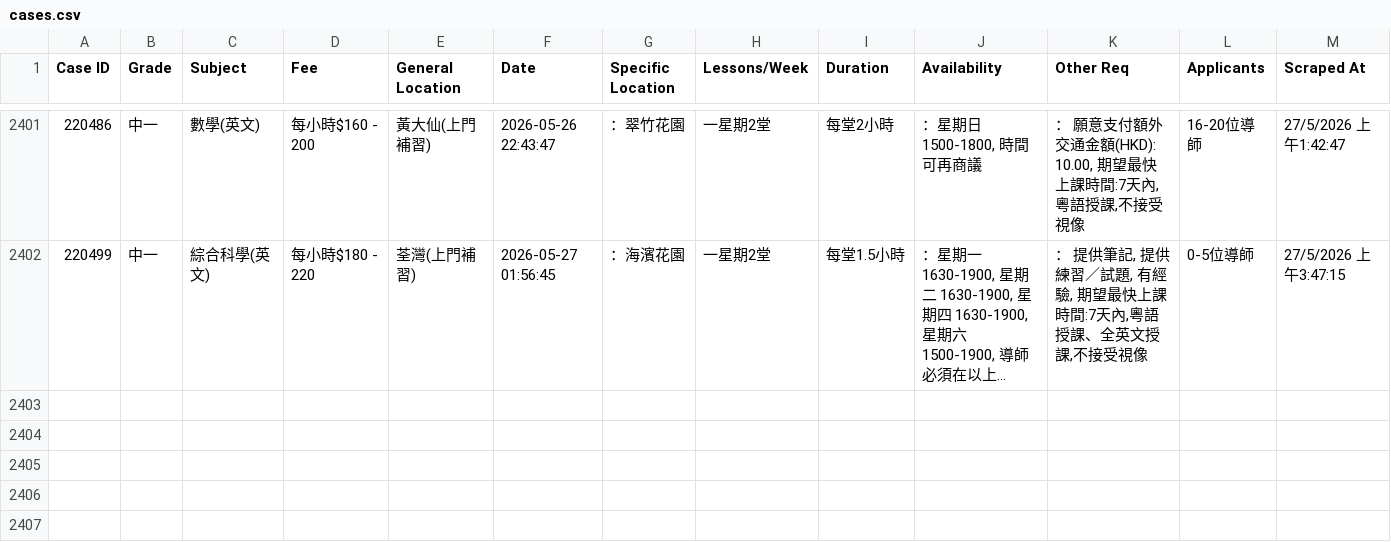
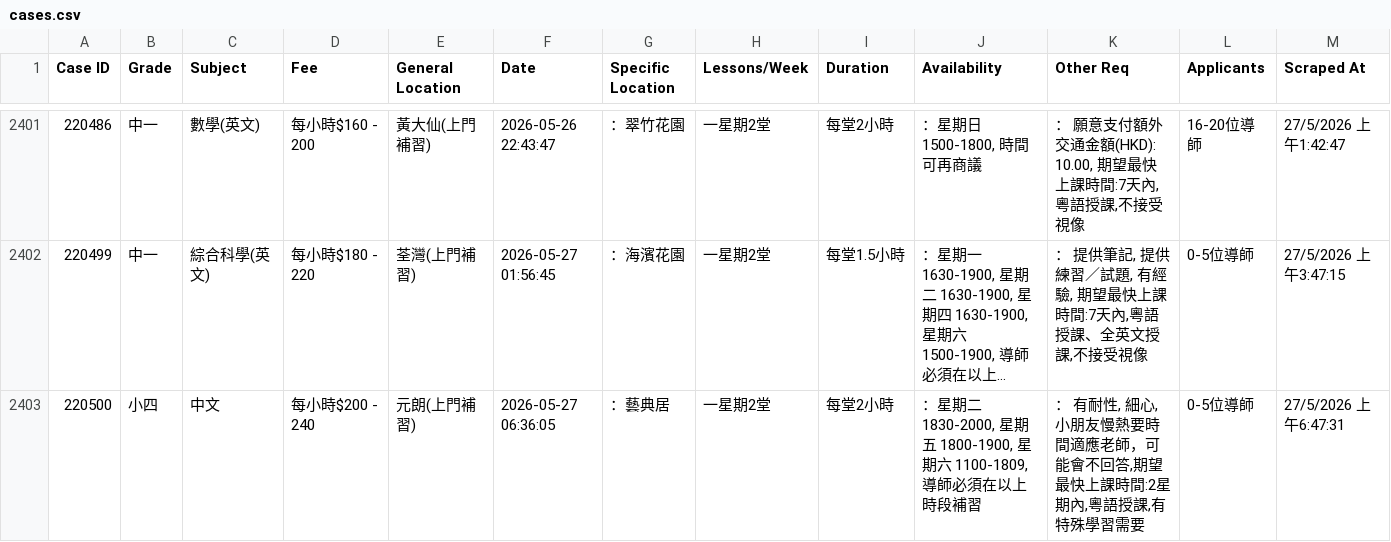
Before and after one commit to leighapollo277-coder/tutorcircle-scraper, a CSV file: cases.csv, drawn as a sheet; only a part is shown, gaps mark what is left out; long unchanged cells end in …; the diff names each change by its address in the sheet, - before the commit and + after, or states it on an @@ line.

Commit message:
Auto-update: New TutorCircle cases [skip ci]

```diff
--- a/cases.csv
+++ b/cases.csv
+row 2403: 220500 | 小四 | 中文 | 每小時$200 - 240 | 元朗(上門補習) | 2026-05-27 06:36:05 | ：藝典居 | 一星期2堂 | 每堂2小時 | ：星期二 1830-2000, 星期五 1800-1900, 星期六 1100-1809, 導師必須在以上時段補習 | ： 有耐性, 細心, 小朋友慢熱要時間適應老師，可能會不回答,期望最快上課時間:2星期內,粵語授課,有特殊學習需要 | 0-5位導師 | 27/5/2026 上午6:47:31
```
